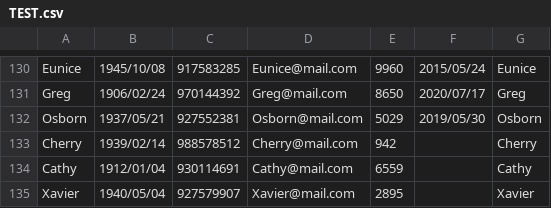
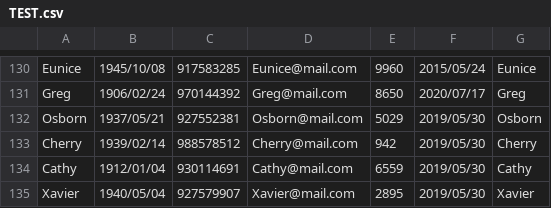
Before and after one commit to yochen729/Program-Design-Final-Project, a CSV file: final_program_new_version/TEST.csv, drawn as a sheet; only a part is shown, gaps mark what is left out.

Commit message:
改成符合sv格式

```diff
--- a/final_program_new_version/TEST.csv
+++ b/final_program_new_version/TEST.csv
@@ -132,4 +132,4 @@ Greg,1906/02/24,970144392,Greg@mail.com,8650,2020/07/17,Greg
 Osborn,1937/05/21,927552381,Osborn@mail.com,5029,2019/05/30,Osborn
-Cherry,1939/02/14,988578512,Cherry@mail.com,942,,Cherry
-Cathy,1912/01/04,930114691,Cathy@mail.com,6559,,Cathy
-Xavier,1940/05/04,927579907,Xavier@mail.com,2895,,Xavier
+Cherry,1939/02/14,988578512,Cherry@mail.com,942,2019/05/30,Cherry
+Cathy,1912/01/04,930114691,Cathy@mail.com,6559,2019/05/30,Cathy
+Xavier,1940/05/04,927579907,Xavier@mail.com,2895,2019/05/30,Xavier
```
